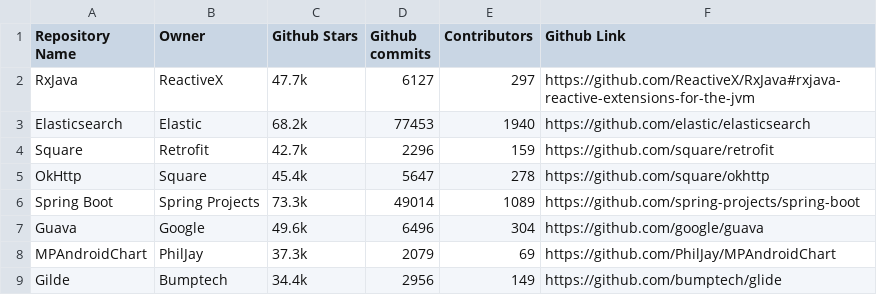
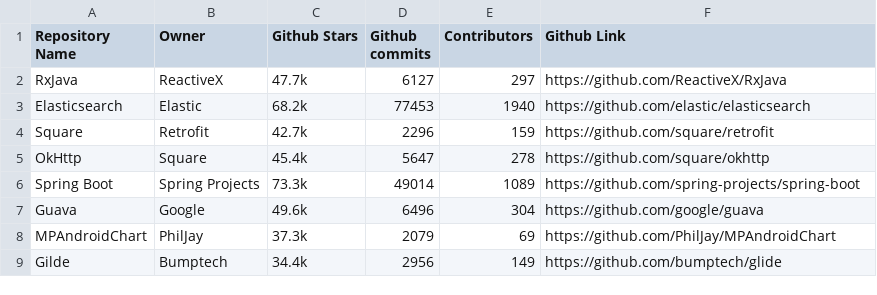
Before and after one commit to SMART-Dal/identifier-renaming, a CSV file: data/SelectedRepositories.csv, drawn as a sheet; only a part is shown.

Commit message:
fix repo link

```diff
--- a/data/SelectedRepositories.csv
+++ b/data/SelectedRepositories.csv
@@ -1,3 +1,3 @@
 Repository Name,Owner,Github Stars,Github commits,Contributors,Github Link
-RxJava,ReactiveX,47.7k,6127,297,https://github.com/ReactiveX/RxJava#rxjava-reactive-extensions-for-the-jvm
+RxJava,ReactiveX,47.7k,6127,297,https://github.com/ReactiveX/RxJava
 Elasticsearch,Elastic,68.2k,77453,1940,https://github.com/elastic/elasticsearch
```
